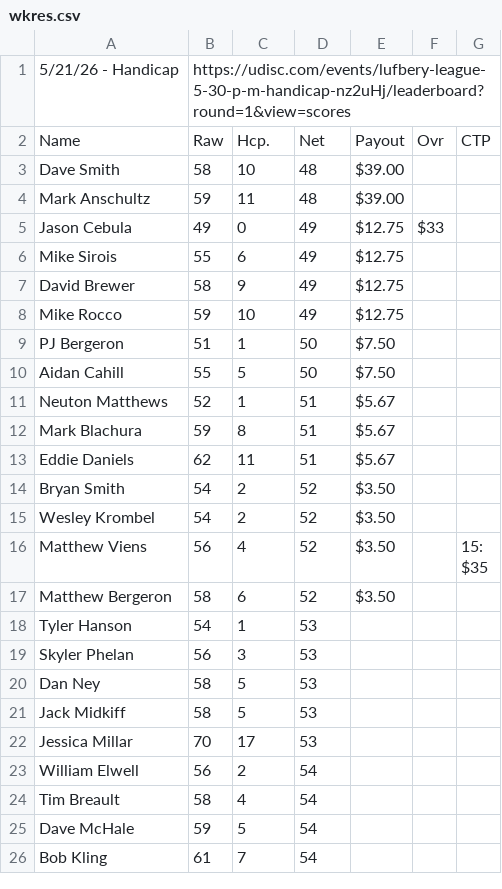
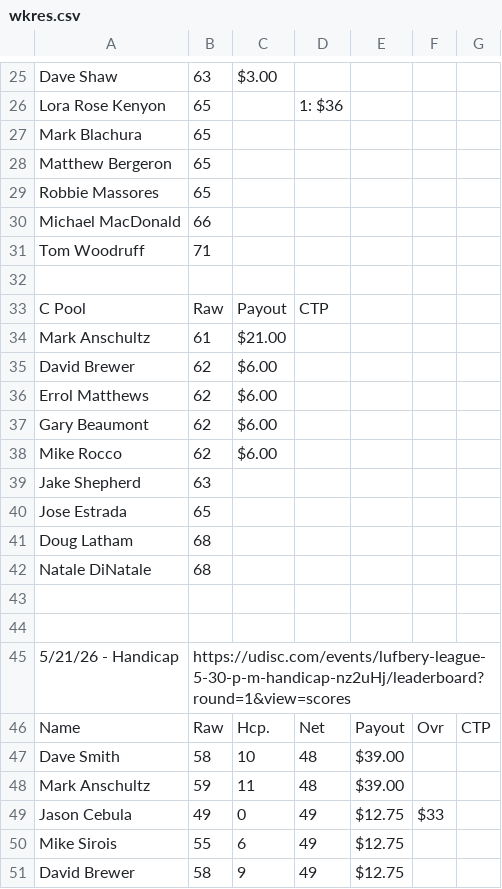
Before and after one commit to tylerjhanson/lufbery-disc-golf, a CSV file: src/data/wkres.csv, drawn as a sheet; only a part is shown, gaps mark what is left out; the shorter side is filled out with more unchanged rows; the diff covers the shown part only.

```diff
--- a/src/data/wkres.csv
+++ b/src/data/wkres.csv
@@ -1 +25,21 @@
+Dave Shaw,63,$3.00,,,,
+Lora Rose Kenyon,65,,1: $36,,,
+Mark Blachura,65,,,,,
+Matthew Bergeron,65,,,,,
+Robbie Massores,65,,,,,
+Michael MacDonald,66,,,,,
+Tom Woodruff,71,,,,,
+,,,,,,
+C Pool,Raw,Payout,CTP,,,
+Mark Anschultz,61,$21.00,,,,
+David Brewer,62,$6.00,,,,
+Errol Matthews,62,$6.00,,,,
+Gary Beaumont,62,$6.00,,,,
+Mike Rocco,62,$6.00,,,,
+Jake Shepherd,63,,,,,
+Jose Estrada,65,,,,,
+Doug Latham,68,,,,,
+Natale DiNatale,68,,,,,
+,,,,,,
+,,,,,,
 5/21/26 - Handicap,https://udisc.com/events/lufbery-league-5-30-p-m-handicap-nz2uHj/leaderboard?round=1&view=scores,,,,,
```
Also changed, not shown: 24 added rows elsewhere in this file, src/data/handicap-tag-history.csv, 1 other file.
